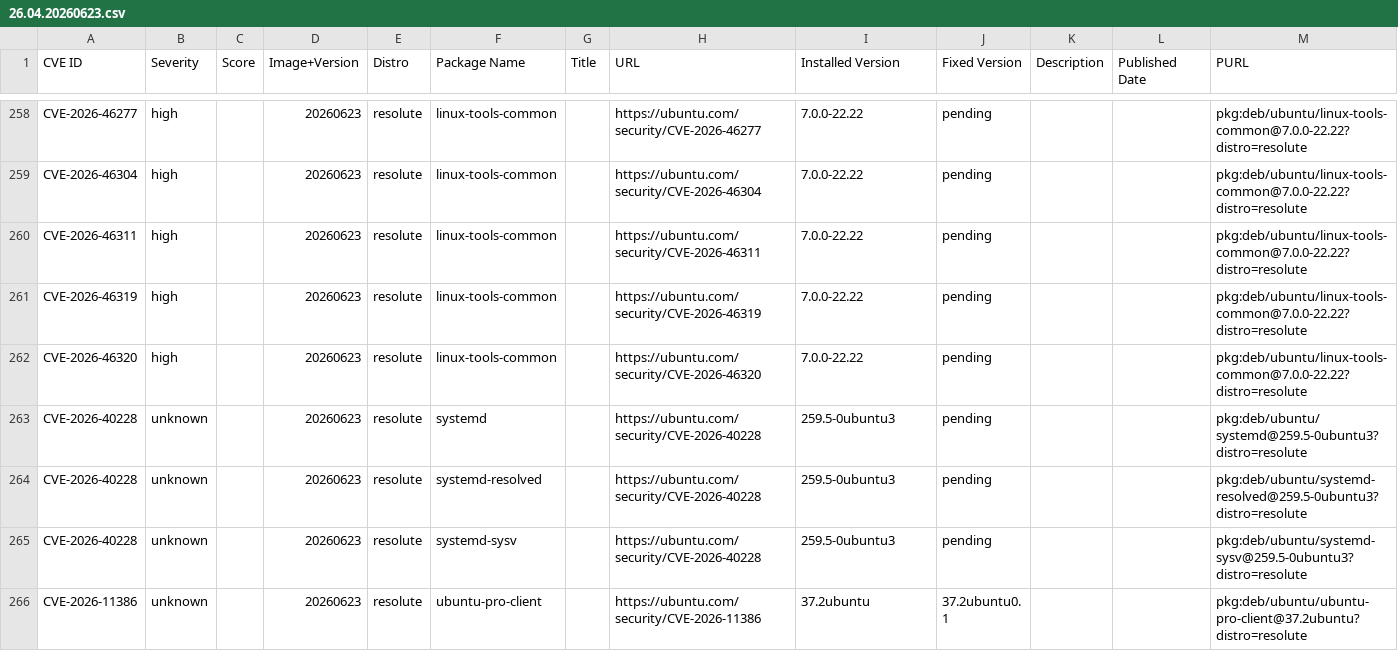
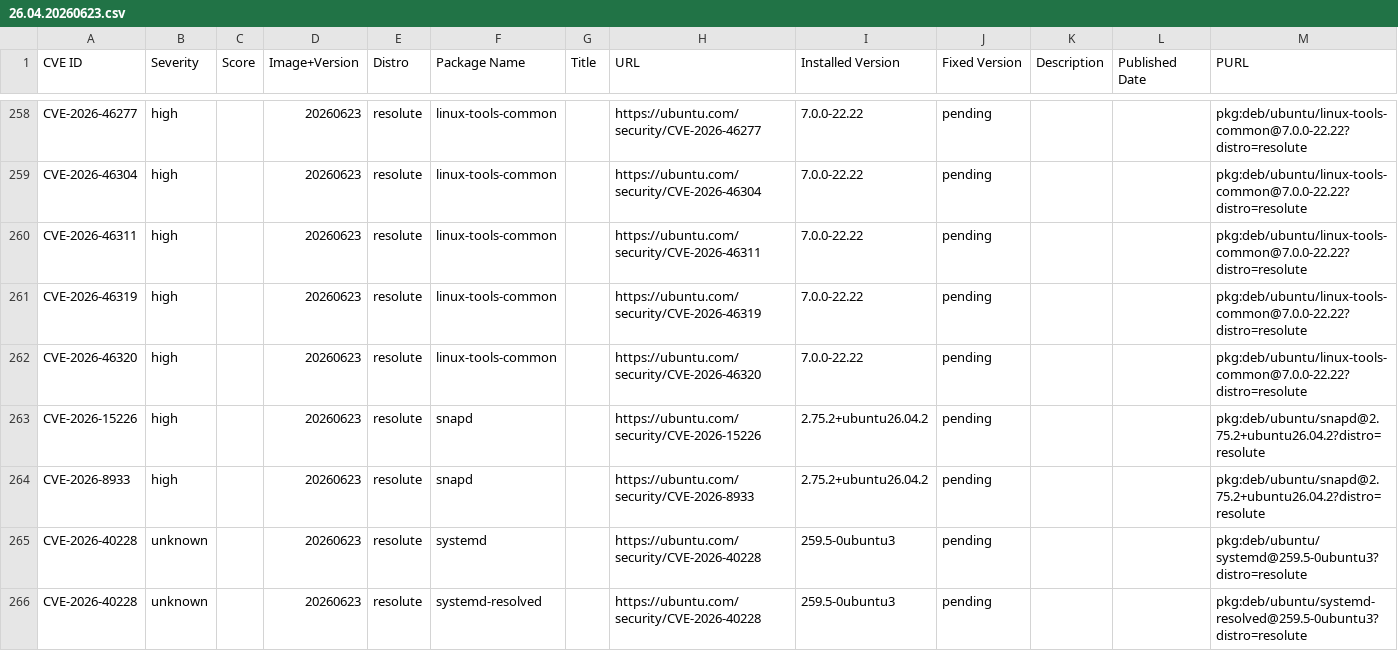
Before and after one commit to canonical/vcf-ubuntu-vulnerabilities, a CSV file: ubuntu-26-04-lts-resolute-2/26.04.20260623.csv, drawn as a sheet; only a part is shown, gaps mark what is left out; the shorter side is filled out with more unchanged rows; the diff names each change by its address in the sheet, - before the commit and + after, or states it on an @@ line.

Commit message:
Update CVE reports for ubuntu-26-04-lts-resolute-2 (suite: resolute)
Generated 2026-07-21T20:02:52Z

```diff
--- a/ubuntu-26-04-lts-resolute-2/26.04.20260623.csv
+++ b/ubuntu-26-04-lts-resolute-2/26.04.20260623.csv
+row 263: CVE-2026-15226 | high |  | 20260623 | resolute | snapd |  | https://ubuntu.com/security/CVE-2026-15226 | 2.75.2+ubuntu26.04.2 | pending |  |  | pkg:deb/ubuntu/snapd@2.75.2+ubuntu26.04.2?distro=resolute
+row 264: CVE-2026-8933 | high |  | 20260623 | resolute | snapd |  | https://ubuntu.com/security/CVE-2026-8933 | 2.75.2+ubuntu26.04.2 | pending |  |  | pkg:deb/ubuntu/snapd@2.75.2+ubuntu26.04.2?distro=resolute
```
Also changed, not shown: ubuntu-26-04-lts-resolute-2/26.04.20260702.csv.
